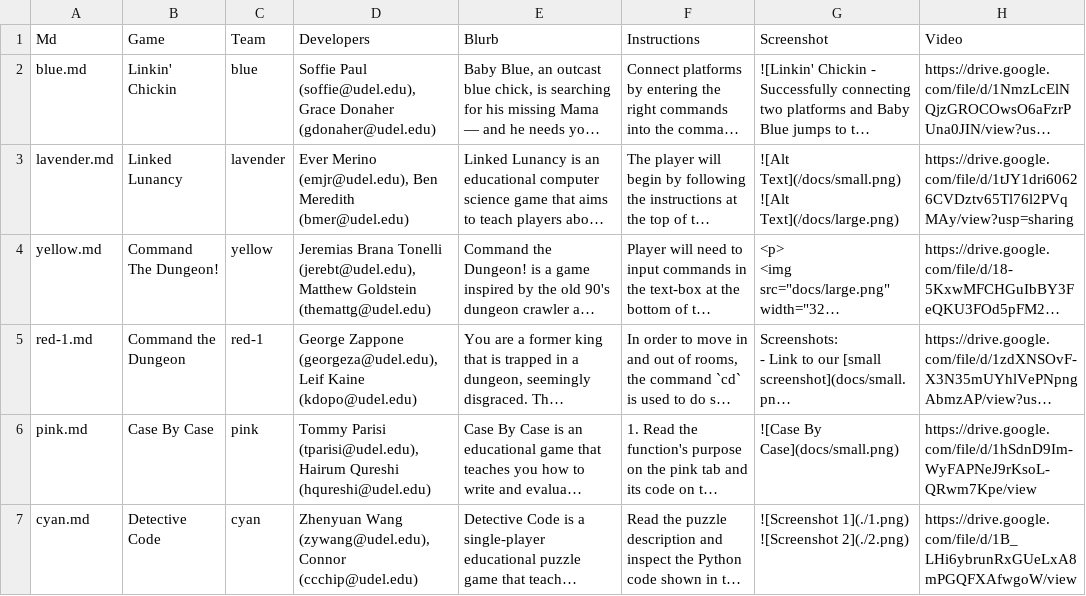
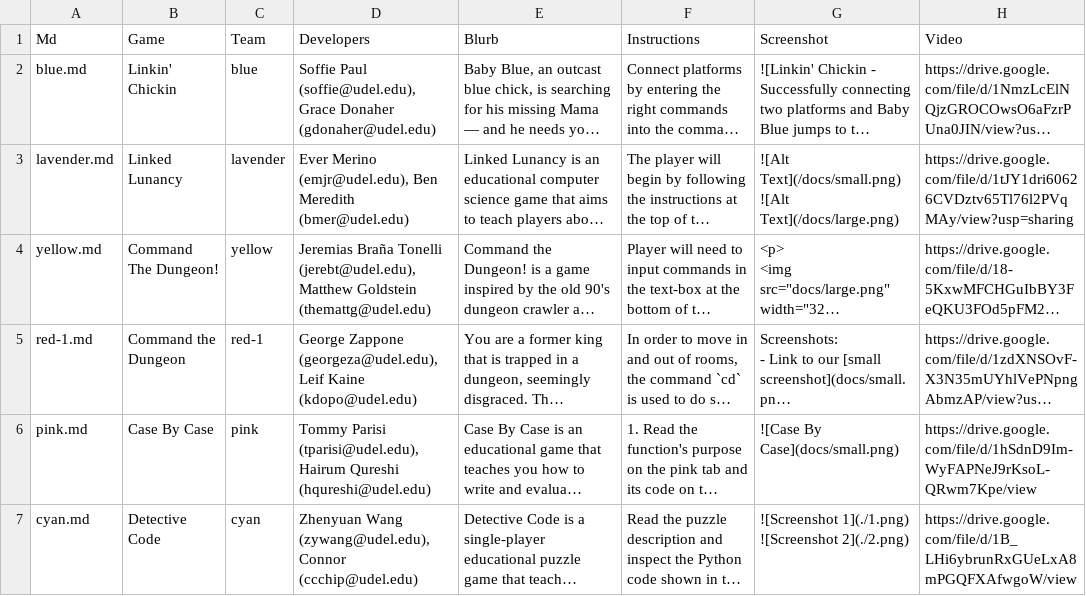
Before and after one commit to UD-S26-CISC374-Final/showcase, a CSV file: _data/s26games.csv, drawn as a sheet; only a part is shown; long unchanged cells end in …; the diff names each change by its address in the sheet, - before the commit and + after, or states it on an @@ line.

Commit message:
Fix author name typo in game description

```diff
--- a/_data/s26games.csv
+++ b/_data/s26games.csv
-D4 (Developers): Jeremias Brana Tonelli (jerebt@udel.edu),…
+D4 (Developers): Jeremias Braña Tonelli (jerebt@udel.edu),…
```
